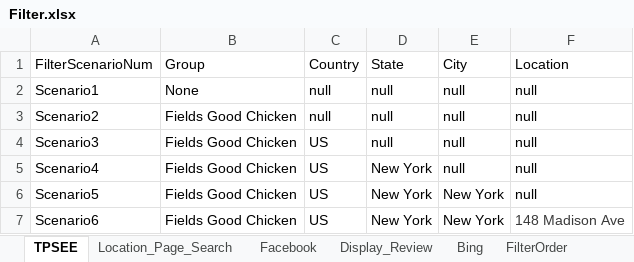
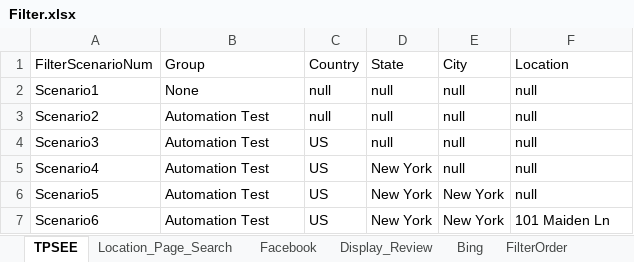
Before and after one commit to DAC-Projects/DACAutomation, an Excel workbook: data/Filter.xlsx, sheet TPSEE, drawn as a sheet; values as stored, in another font and other column widths than the file's, no borders; the diff names each change by its address in the sheet, - before the commit and + after, or states it on an @@ line.

Commit message:
Update Filter.xlsx
TSEE filter

```diff
--- a/data/Filter.xlsx (sheet TPSEE)
+++ b/data/Filter.xlsx (sheet TPSEE)
-B3:B7 (Group): Fields Good Chicken
+B3:B7 (Group): Automation Test
-F7 (Location): 148 Madison Ave
+F7 (Location): 101 Maiden Ln
-F7 text colour: #393939
+F7 text colour: black
```
